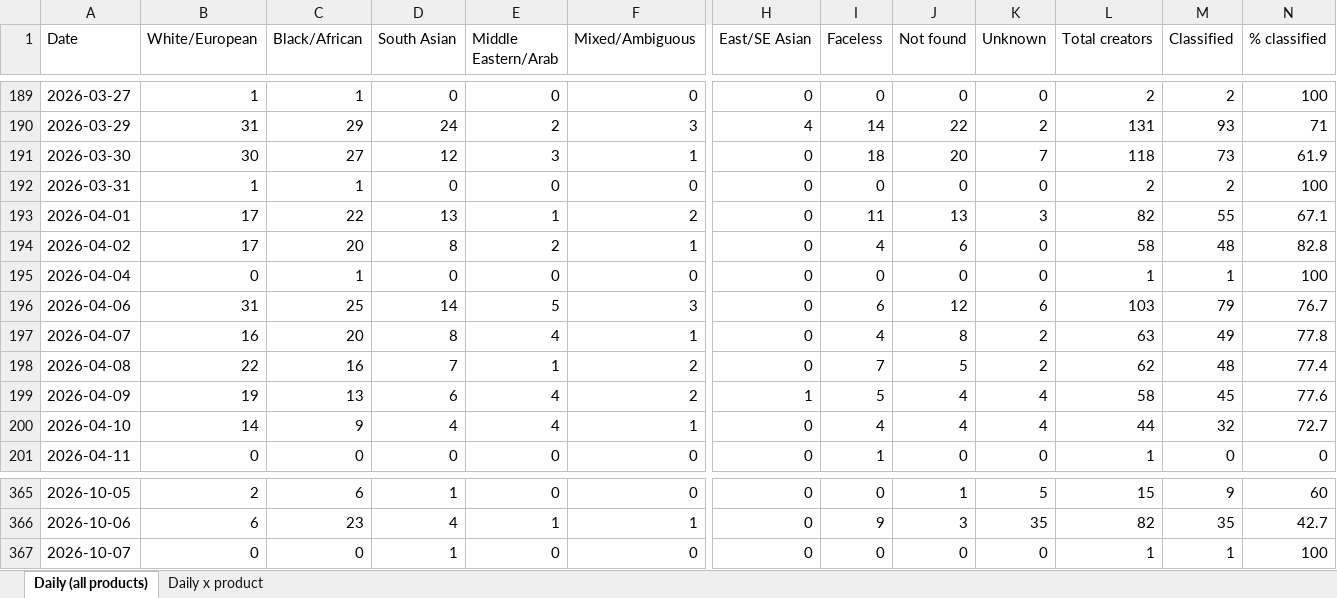
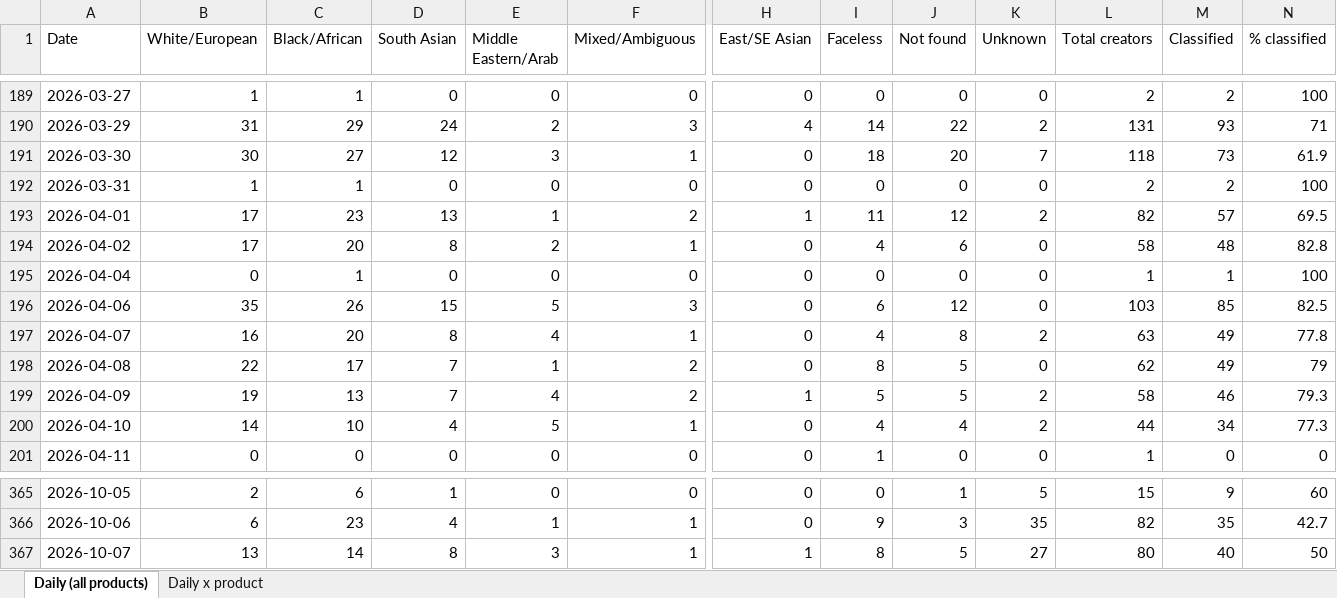
Before and after one commit to aviralgarg-commits/vahdam-sampling-dashboard, an Excel workbook: daily_ethnicity_mix.xlsx, sheet Daily (all products), drawn as a sheet; only a part is shown, gaps mark what is left out; values as stored, in another font and other column widths than the file's, no borders; the diff covers the shown part only; the diff names each change by its address in the sheet, - before the commit and + after, or states it on an @@ line.

```diff
--- a/daily_ethnicity_mix.xlsx (sheet Daily (all products))
+++ b/daily_ethnicity_mix.xlsx (sheet Daily (all products))
-C193 (Black/African): 22
+C193 (Black/African): 23
-H193 (East/SE Asian): 0
+H193 (East/SE Asian): 1
-J193 (Not found): 13
+J193 (Not found): 12
-K193 (Unknown): 3
+K193 (Unknown): 2
-M193 (Classified): 55
+M193 (Classified): 57
-N193 (% classified): 67.1
+N193 (% classified): 69.5
-B196 (White/European): 31
+B196 (White/European): 35
-C196 (Black/African): 25
+C196 (Black/African): 26
-D196 (South Asian): 14
+D196 (South Asian): 15
-K196 (Unknown): 6
+K196 (Unknown): 0
-M196 (Classified): 79
+M196 (Classified): 85
-N196 (% classified): 76.7
+N196 (% classified): 82.5
-C198 (Black/African): 16
+C198 (Black/African): 17
-I198 (Faceless): 7
+I198 (Faceless): 8
-K198 (Unknown): 2
+K198 (Unknown): 0
-M198 (Classified): 48
+M198 (Classified): 49
-N198 (% classified): 77.4
+N198 (% classified): 79
-D199 (South Asian): 6
+D199 (South Asian): 7
-J199 (Not found): 4
+J199 (Not found): 5
-K199:K200 (Unknown): 4
+K199:K200 (Unknown): 2
-M199 (Classified): 45
+M199 (Classified): 46
-N199 (% classified): 77.6
+N199 (% classified): 79.3
-C200 (Black/African): 9
+C200 (Black/African): 10
-E200 (Middle Eastern/Arab): 4
+E200 (Middle Eastern/Arab): 5
-M200 (Classified): 32
+M200 (Classified): 34
-N200 (% classified): 72.7
+N200 (% classified): 77.3
-B367 (White/European): 0
+B367 (White/European): 13
-C367 (Black/African): 0
+C367 (Black/African): 14
-D367 (South Asian): 1
+D367 (South Asian): 8
-E367 (Middle Eastern/Arab): 0
+E367 (Middle Eastern/Arab): 3
-F367 (Mixed/Ambiguous): 0
+F367 (Mixed/Ambiguous): 1
-H367 (East/SE Asian): 0
+H367 (East/SE Asian): 1
-I367 (Faceless): 0
+I367 (Faceless): 8
-J367 (Not found): 0
+J367 (Not found): 5
-K367 (Unknown): 0
+K367 (Unknown): 27
-L367 (Total creators): 1
+L367 (Total creators): 80
-M367 (Classified): 1
+M367 (Classified): 40
-N367 (% classified): 100
+N367 (% classified): 50
```
Also changed, not shown: 364 edited cells elsewhere in this sheet, sheet Daily x product, creator_monthly_video_gmv.xlsx, no_gmv_data.xlsx, 15 other files.
